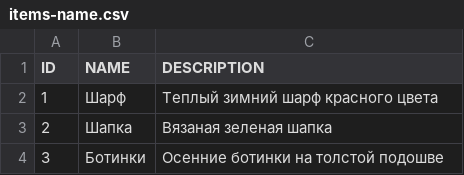
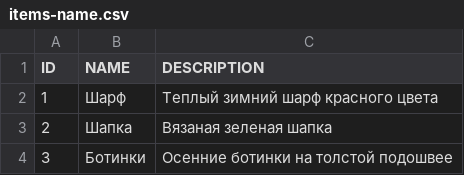
Before and after one commit to SergeySlepnev/Mentoring, a CSV file: resources/items-name.csv, drawn as a sheet.

```diff
--- a/resources/items-name.csv
+++ b/resources/items-name.csv
@@ -3,2 +3,2 @@ ID,NAME,DESCRIPTION
 2,Шапка,Вязаная зеленая шапка
-3,Ботинки,Осенние ботинки на толстой подошве
+3,Ботинки,Осенние ботинки на толстой подошвее
```
Also changed, not shown: 3 other files.
